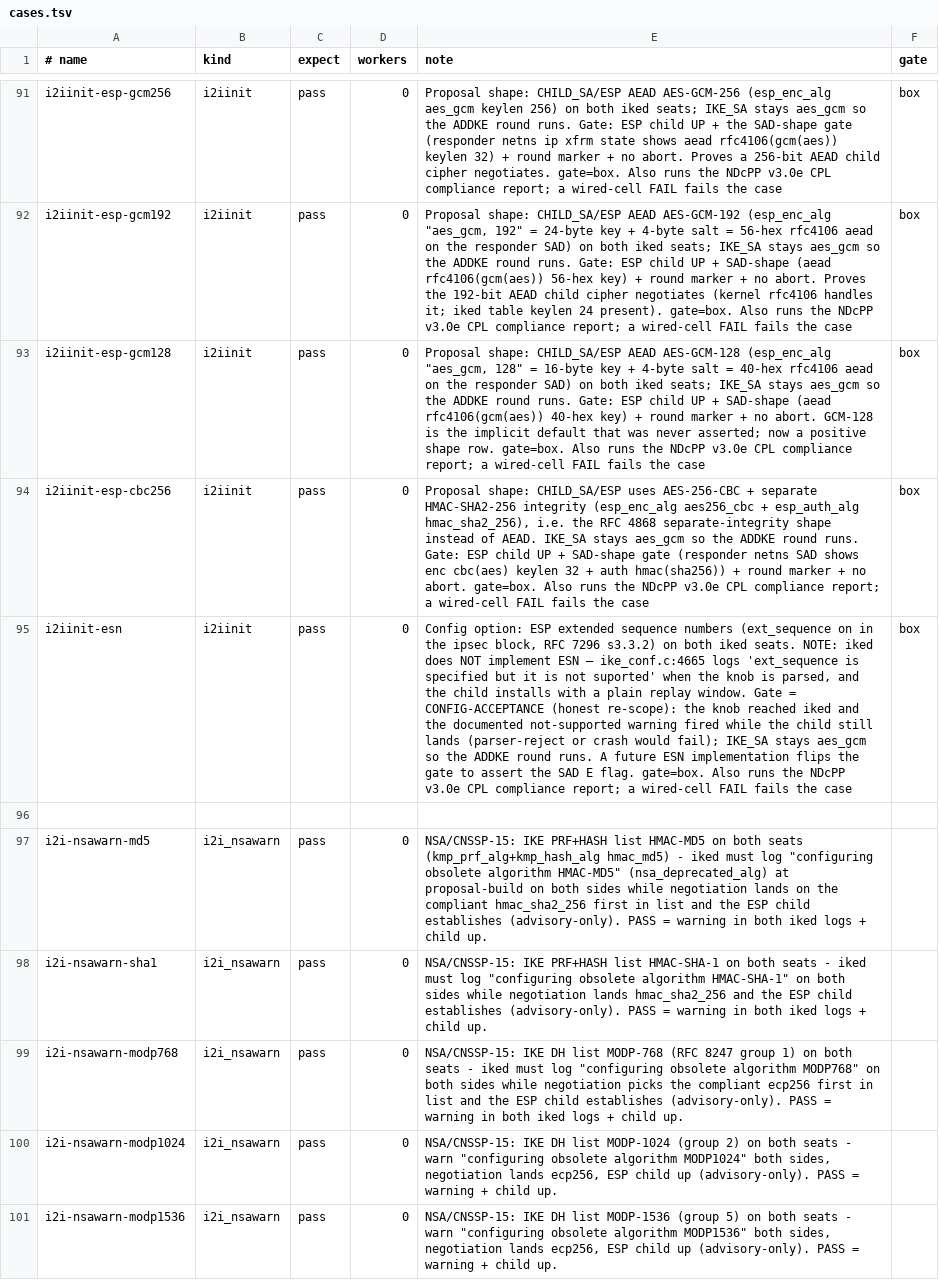
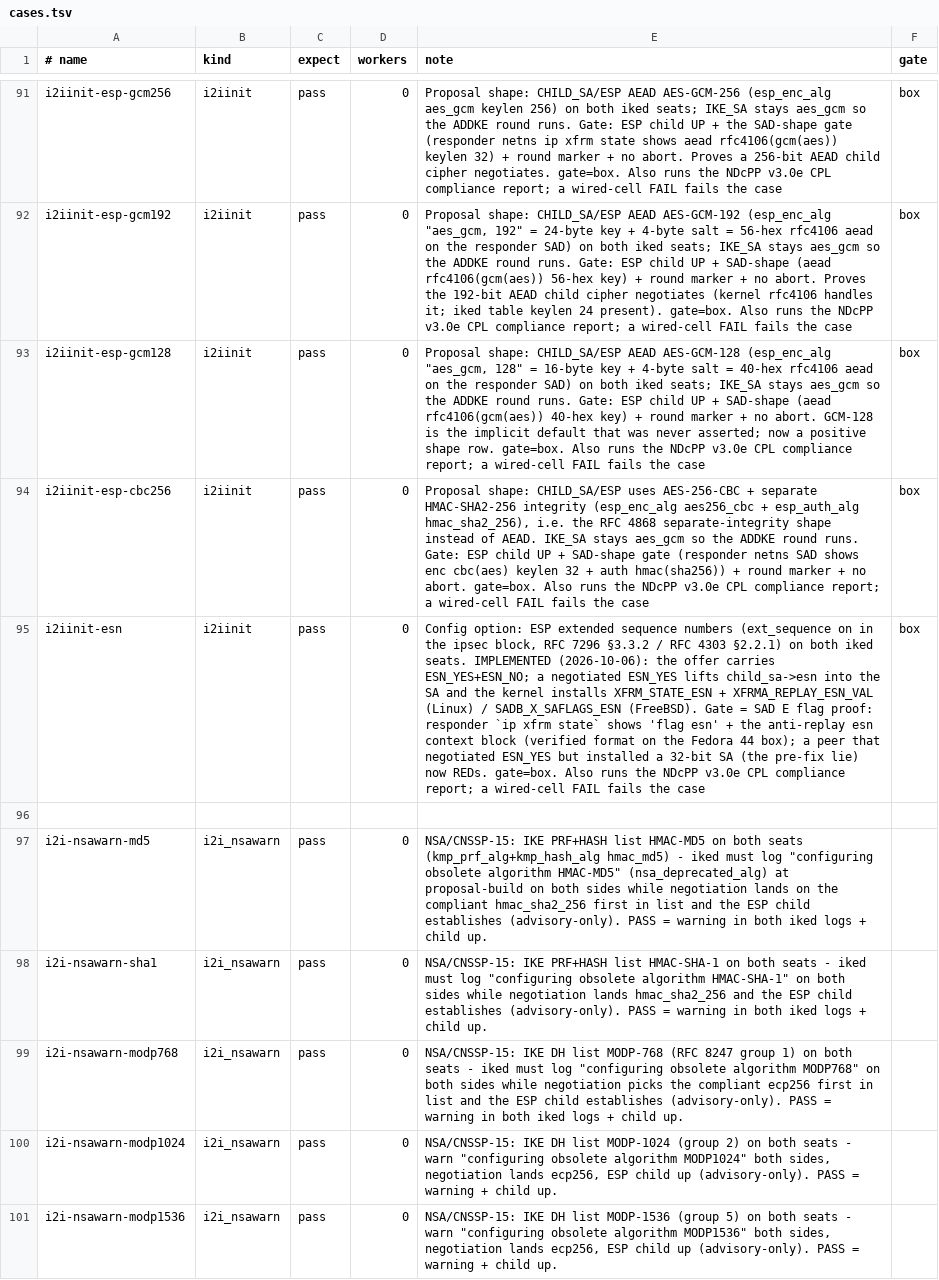
Before and after one commit to derekm/racoon2, a TSV file: samples/linux-matrix/cases.tsv, drawn as a sheet; only a part is shown, gaps mark what is left out; the diff names each change by its address in the sheet, - before the commit and + after, or states it on an @@ line.

Commit message:
iked: implement ESP ESN (RFC 4303/7296) with kernel flag install
ext_sequence on now records child_sa->esn, and the negotiated ESN_YES lifts
it into the SA: Linux XFRM installs XFRM_STATE_ESN + XFRMA_REPLAY_ESN_VAL
(with the anti-replay esn context), FreeBSD sets SADB_X_SAFLAGS_ESN (0x400)
via sadb_sa_flags.  The old accept-and-install-a-32-bit-SA lie is gone; a
peer that negotiated ESN_YES but installed a 32-bit SA reds the matrix.

```diff
--- a/samples/linux-matrix/cases.tsv
+++ b/samples/linux-matrix/cases.tsv
-E95 (note): …RFC 7296 s3.3.2) on both iked seats. NOTE: iked does NOT implement ESN — ike_conf.c:4665 logs 'ext_sequence is specified but it is not suported' when the knob is parsed, and the child installs with a plain replay window. Gate = CONFIG-ACCEPTANCE (honest re-scope): the knob reached iked and the documented not-supported warning fired while the child still lands (parser-reject or crash would fail); IKE_SA stays aes_gcm so the ADDKE round runs. A future ESN implementation flips the gate to assert the SAD E flag. gate=box. Also…
+E95 (note): …RFC 7296 §3.3.2 / RFC 4303 §2.2.1) on both iked seats. IMPLEMENTED (2026-10-06): the offer carries ESN_YES+ESN_NO; a negotiated ESN_YES lifts child_sa->esn into the SA and the kernel installs XFRM_STATE_ESN + XFRMA_REPLAY_ESN_VAL (Linux) / SADB_X_SAFLAGS_ESN (FreeBSD). Gate = SAD E flag proof: responder `ip xfrm state` shows 'flag esn' + the anti-replay esn context block (verified format on the Fedora 44 box); a peer that negotiated ESN_YES but installed a 32-bit SA (the pre-fix lie) now REDs. gate=box. Also…
```
Also changed, not shown: 6 other files.
